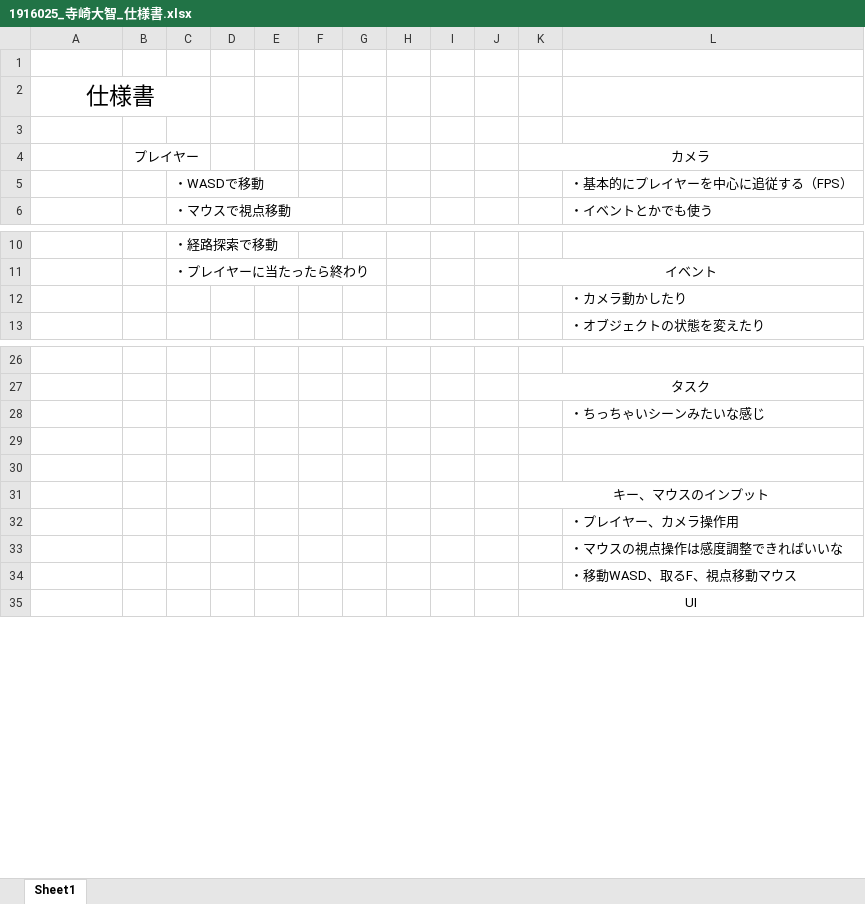
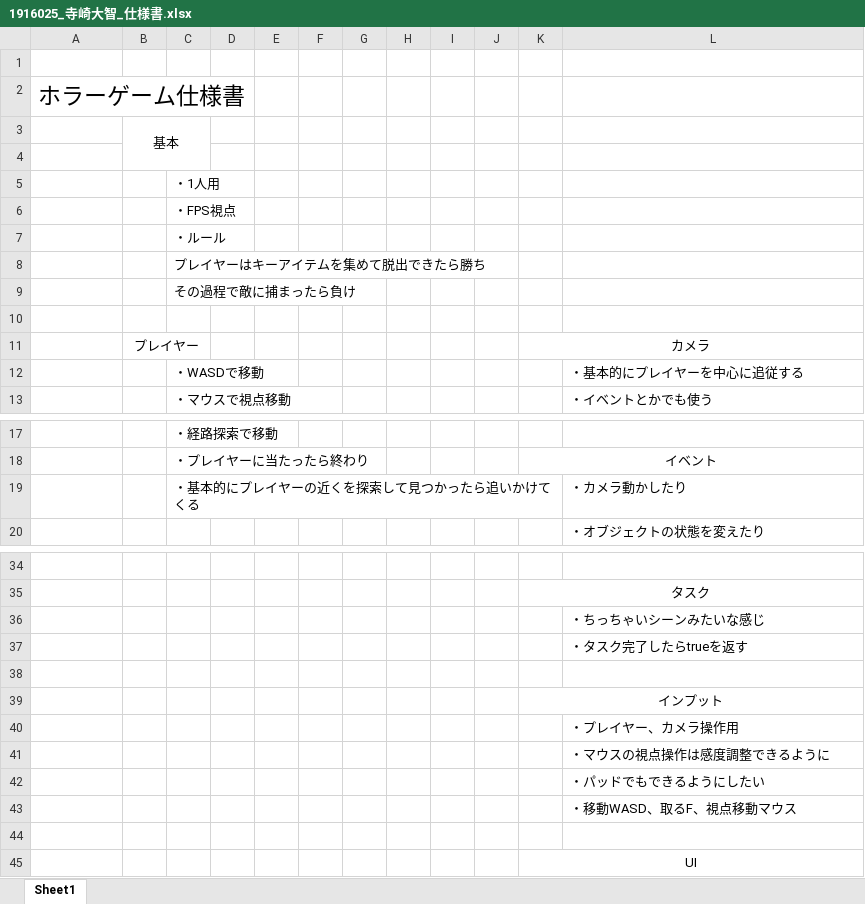
Before and after one commit to terataichi/horrorGame, an Excel workbook: 1916025_寺崎大智_仕様書.xlsx, sheet Sheet1, drawn as a sheet; only a part is shown, gaps mark what is left out; values as stored, in another font and other column widths than the file's, no borders; charts and pictures not drawn; removed rows and columns are numbered as before the commit, all else as after; the diff covers the shown part only; the diff names each change by its address in the sheet, - before the commit and + after, or states it on an @@ line.

```diff
--- a/1916025_寺崎大智_仕様書.xlsx (sheet Sheet1)
+++ b/1916025_寺崎大智_仕様書.xlsx (sheet Sheet1)
-A2: 仕様書
+A2: ホラーゲーム仕様書
-A2 alignment: center
+A2 alignment: left
-A2:C2 merged
+row 3:  | 基本
+row 4: (empty)
+row 5:  |  | ・1人用
+row 6:  |  | ・FPS視点
+row 7:  |  | ・ルール
+row 8:  |  | プレイヤーはキーアイテムを集めて脱出できたら勝ち
+row 9:  |  | その過程で敵に捕まったら負け
-L12: ・基本的にプレイヤーを中心に追従する（FPS）
+L12: ・基本的にプレイヤーを中心に追従する
-C19: (empty)
+C19: ・基本的にプレイヤーの近くを探索して見つかったら追いかけてくる
+row 37:  |  |  |  |  |  |  |  |  |  |  | ・タスク完了したらtrueを返す
+row 39:  |  |  |  |  |  |  |  |  |  | インプット
@@ row 32 moved to row 40: ・プレイヤー、カメラ操作用 @@
+row 41:  |  |  |  |  |  |  |  |  |  |  | ・マウスの視点操作は感度調整できるように
+row 42:  |  |  |  |  |  |  |  |  |  |  | ・パッドでもできるようにしたい
@@ row 34 moved to row 43: ・移動WASD、取るF、視点移動マウス @@
-row 31:  |  |  |  |  |  |  |  |  |  | キー、マウスのインプット
-row 33:  |  |  |  |  |  |  |  |  |  |  | ・マウスの視点操作は感度調整できればいいな
```
Also changed, not shown: 10 added rows, 3 removed rows and 7 edited cells elsewhere in this sheet, charts or pictures, 4 other files.
